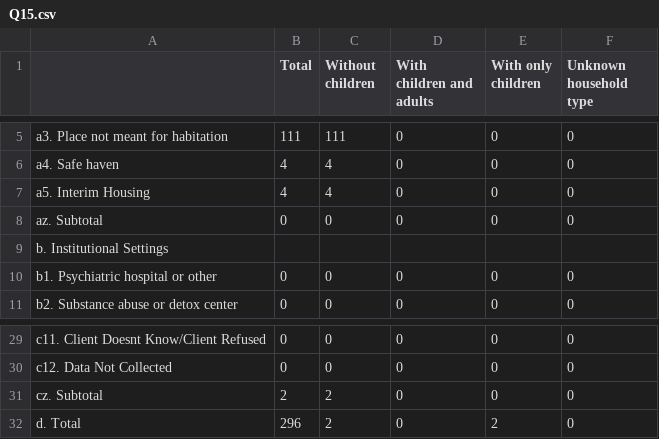
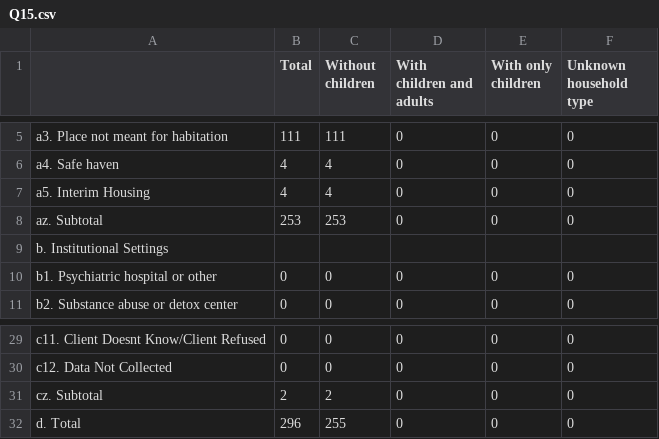
Before and after one commit to servinglynk/hslynk-open-source, a CSV file: hmis-hud-reports/Q15.csv, drawn as a sheet; only a part is shown, gaps mark what is left out; the diff names each change by its address in the sheet, - before the commit and + after, or states it on an @@ line.

```diff
--- a/hmis-hud-reports/Q15.csv
+++ b/hmis-hud-reports/Q15.csv
-B8 (Total): 0
+B8 (Total): 253
-C8 (Without children): 0
+C8 (Without children): 253
-C32 (Without children): 2
+C32 (Without children): 255
-E32 (With only children): 2
+E32 (With only children): 0
```
Also changed, not shown: hmis-hud-reports/Q20b.csv, hmis-hud-reports/Q22a1.csv, 17 other files.
